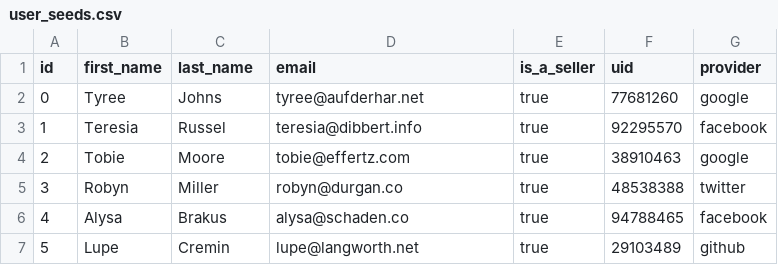
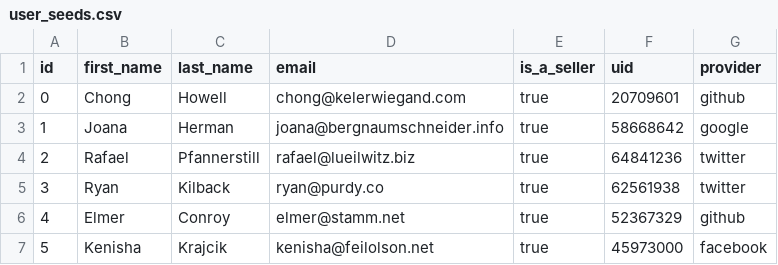
Before and after one commit to amandaungco/spagh-ettsi, a CSV file: db/user_seeds.csv, drawn as a sheet; only a part is shown; the diff covers the shown part only.

```diff
--- a/db/user_seeds.csv
+++ b/db/user_seeds.csv
@@ -1,7 +1,7 @@
 id,first_name,last_name,email,is_a_seller,uid,provider
-0,Tyree,Johns,tyree@aufderhar.net,true,77681260,google
-1,Teresia,Russel,teresia@dibbert.info,true,92295570,facebook
-2,Tobie,Moore,tobie@effertz.com,true,38910463,google
-3,Robyn,Miller,robyn@durgan.co,true,48538388,twitter
-4,Alysa,Brakus,alysa@schaden.co,true,94788465,facebook
-5,Lupe,Cremin,lupe@langworth.net,true,29103489,github
+0,Chong,Howell,chong@kelerwiegand.com,true,20709601,github
+1,Joana,Herman,joana@bergnaumschneider.info,true,58668642,google
+2,Rafael,Pfannerstill,rafael@lueilwitz.biz,true,64841236,twitter
+3,Ryan,Kilback,ryan@purdy.co,true,62561938,twitter
+4,Elmer,Conroy,elmer@stamm.net,true,52367329,github
+5,Kenisha,Krajcik,kenisha@feilolson.net,true,45973000,facebook
```
Also changed, not shown: 68 edited cells elsewhere in this file, db/addresses_seeds.csv, db/payments_seeds.csv, 7 other files.
